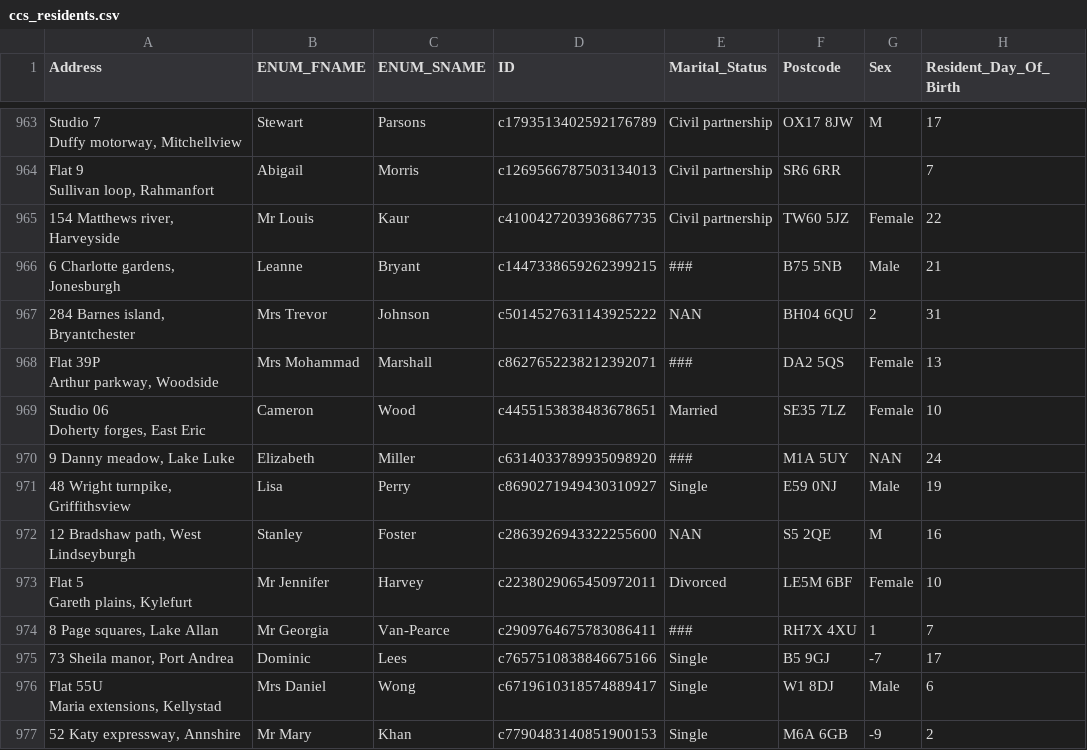
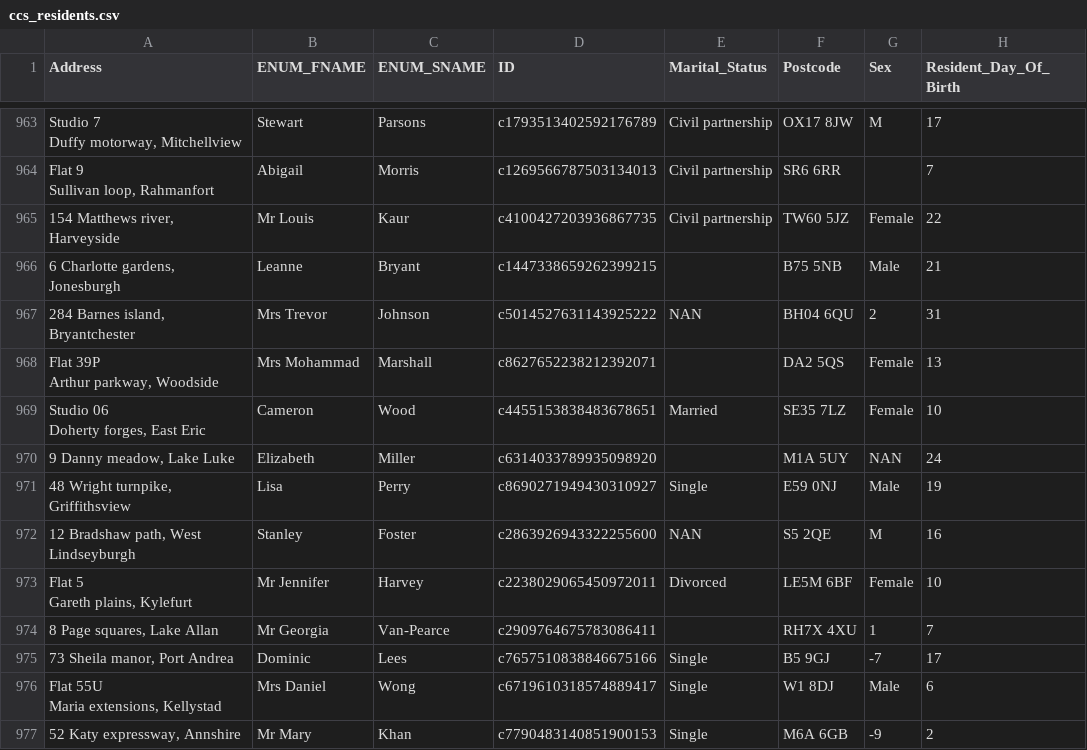
Before and after one commit to anthonye93/dlh_utils_demo, a CSV file: ccs_residents.csv, drawn as a sheet; only a part is shown, gaps mark what is left out; the diff covers the shown part only; the diff names each change by its address in the sheet, - before the commit and + after, or states it on an @@ line.

```diff
--- a/ccs_residents.csv
+++ b/ccs_residents.csv
-E966 (Marital_Status): ###
+E966 (Marital_Status): (empty)
-E968 (Marital_Status): ###
+E968 (Marital_Status): (empty)
-E970 (Marital_Status): ###
+E970 (Marital_Status): (empty)
-E974 (Marital_Status): ###
+E974 (Marital_Status): (empty)
```
Also changed, not shown: 135 edited cells elsewhere in this file, ccs_perturbed.csv, 2 other files.
